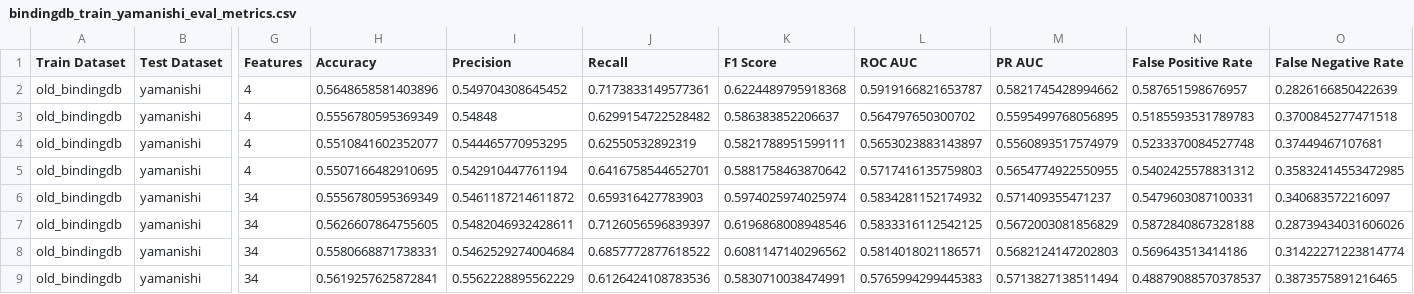
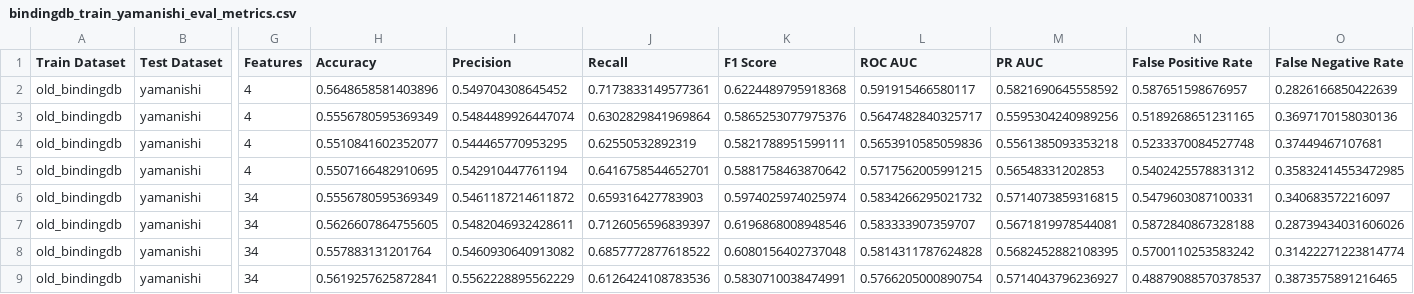
Before and after one commit to rks277/roshan-psb-2026, a CSV file: results/bindingdb_train_yamanishi_eval_metrics.csv, drawn as a sheet; only a part is shown, gaps mark what is left out; the diff covers the shown part only; the diff names each change by its address in the sheet, - before the commit and + after, or states it on an @@ line.

```diff
--- a/results/bindingdb_train_yamanishi_eval_metrics.csv
+++ b/results/bindingdb_train_yamanishi_eval_metrics.csv
-L2 (ROC AUC): 0.5919166821653787
+L2 (ROC AUC): 0.591915466580117
-M2 (PR AUC): 0.5821745428994662
+M2 (PR AUC): 0.5821690645558592
-I3 (Precision): 0.54848
+I3 (Precision): 0.5484489926447074
-J3 (Recall): 0.6299154722528482
+J3 (Recall): 0.6302829841969864
-K3 (F1 Score): 0.586383852206637
+K3 (F1 Score): 0.5865253077975376
-L3 (ROC AUC): 0.564797650300702
+L3 (ROC AUC): 0.5647482840325717
-M3 (PR AUC): 0.5595499768056895
+M3 (PR AUC): 0.5595304240989256
-N3 (False Positive Rate): 0.5185593531789783
+N3 (False Positive Rate): 0.5189268651231165
-O3 (False Negative Rate): 0.3700845277471518
+O3 (False Negative Rate): 0.3697170158030136
-L4 (ROC AUC): 0.5653023883143897
+L4 (ROC AUC): 0.5653910585059836
-M4 (PR AUC): 0.5560893517574979
+M4 (PR AUC): 0.5561385093353218
-L5 (ROC AUC): 0.5717416135759803
+L5 (ROC AUC): 0.5717562005991215
-M5 (PR AUC): 0.5654774922550955
+M5 (PR AUC): 0.56548331202853
-L6 (ROC AUC): 0.5834281152174932
+L6 (ROC AUC): 0.5834266295021732
-M6 (PR AUC): 0.571409355471237
+M6 (PR AUC): 0.5714073859316815
-L7 (ROC AUC): 0.5833316112542125
+L7 (ROC AUC): 0.583333907359707
-M7 (PR AUC): 0.5672003081856829
+M7 (PR AUC): 0.5671819978544081
-H8 (Accuracy): 0.5580668871738331
+H8 (Accuracy): 0.557883131201764
-I8 (Precision): 0.5462529274004684
+I8 (Precision): 0.5460930640913082
-K8 (F1 Score): 0.6081147140296562
+K8 (F1 Score): 0.6080156402737048
-L8 (ROC AUC): 0.5814018021186571
+L8 (ROC AUC): 0.5814311787624828
-M8 (PR AUC): 0.5682124147202803
+M8 (PR AUC): 0.5682452882108395
-N8 (False Positive Rate): 0.569643513414186
+N8 (False Positive Rate): 0.5700110253583242
-L9 (ROC AUC): 0.5765994299445383
+L9 (ROC AUC): 0.5766205000890754
-M9 (PR AUC): 0.5713827138511494
+M9 (PR AUC): 0.5714043796236927
```
Also changed, not shown: 72 edited cells elsewhere in this file, results/baseline_metrics.csv, results/clean_advanced_metrics.csv, 13 other files.
